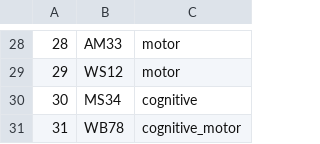
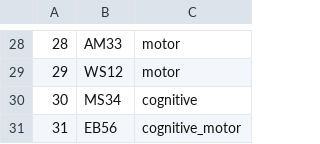
Before and after one commit to BrainTech/openbci, a CSV file: exps/ventures/data/users.csv, drawn as a sheet; only a part is shown, gaps mark what is left out.

Commit message:
fix user id in user conf

```diff
--- a/exps/ventures/data/users.csv
+++ b/exps/ventures/data/users.csv
@@ -30,2 +30,2 @@
 30,MS34,cognitive
-31,WB78,cognitive_motor
+31,EB56,cognitive_motor
```
